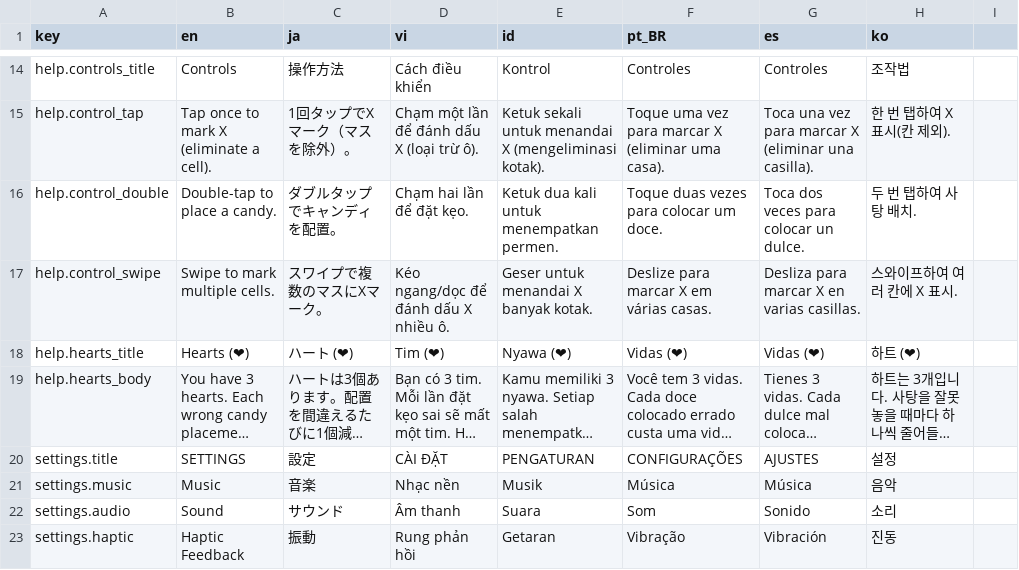
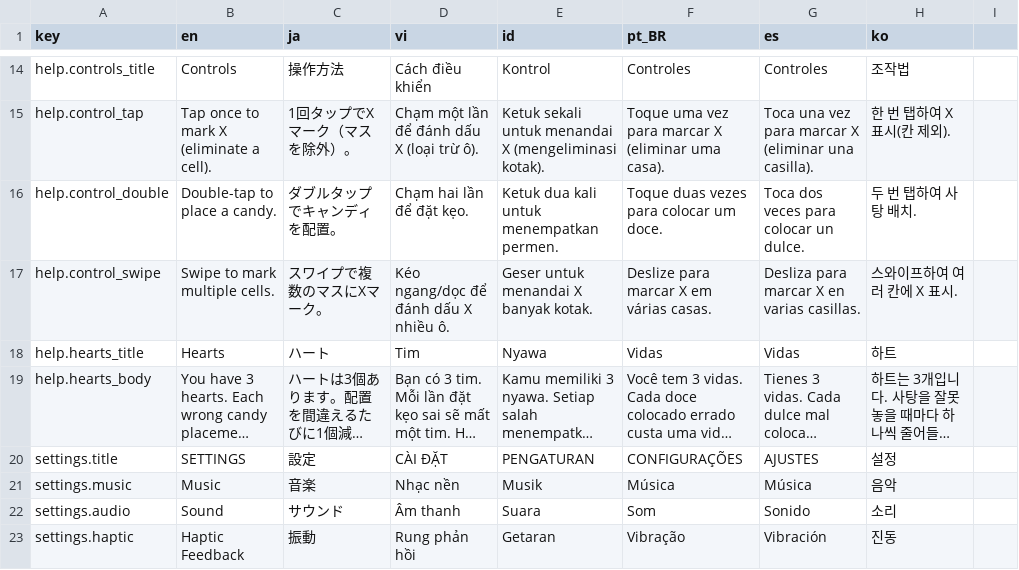
Before and after one commit to TDKhoa2712/ASOL-Game-02, a CSV file: game/locale/strings.csv, drawn as a sheet; only a part is shown, gaps mark what is left out; long unchanged cells end in …; the diff names each change by its address in the sheet, - before the commit and + after, or states it on an @@ line.

```diff
--- a/game/locale/strings.csv
+++ b/game/locale/strings.csv
-B18 (en): Hearts (❤)
+B18 (en): Hearts
-C18 (ja): ハート (❤)
+C18 (ja): ハート
-D18 (vi): Tim (❤)
+D18 (vi): Tim
-E18 (id): Nyawa (❤)
+E18 (id): Nyawa
-F18 (pt_BR): Vidas (❤)
+F18 (pt_BR): Vidas
-G18 (es): Vidas (❤)
+G18 (es): Vidas
-H18 (ko): 하트 (❤)
+H18 (ko): 하트
```
Also changed, not shown: 4 other files.
